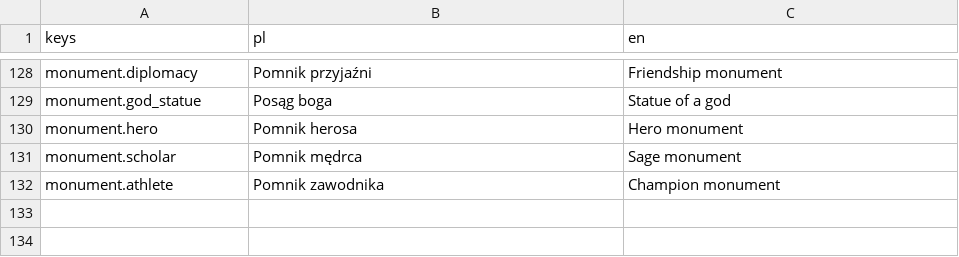
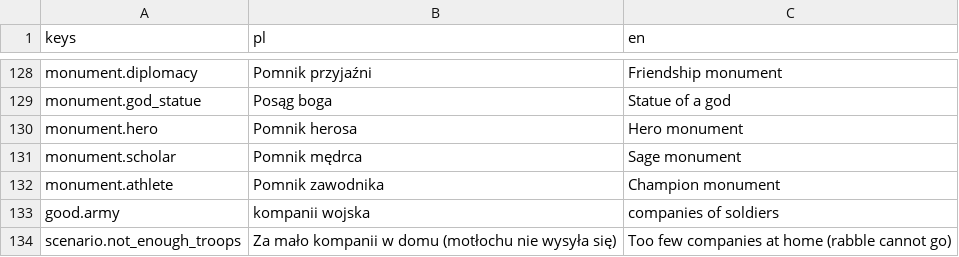
Before and after one commit to rembednarczyk/BogowieOlimpu, a CSV file: game/i18n/ui.csv, drawn as a sheet; only a part is shown, gaps mark what is left out; the diff names each change by its address in the sheet, - before the commit and + after, or states it on an @@ line.

```diff
--- a/game/i18n/ui.csv
+++ b/game/i18n/ui.csv
+row 133: good.army | kompanii wojska | companies of soldiers
+row 134: scenario.not_enough_troops | Za mało kompanii w domu (motłochu nie wysyła się) | Too few companies at home (rabble cannot go)
```
Also changed, not shown: 16 other files.
